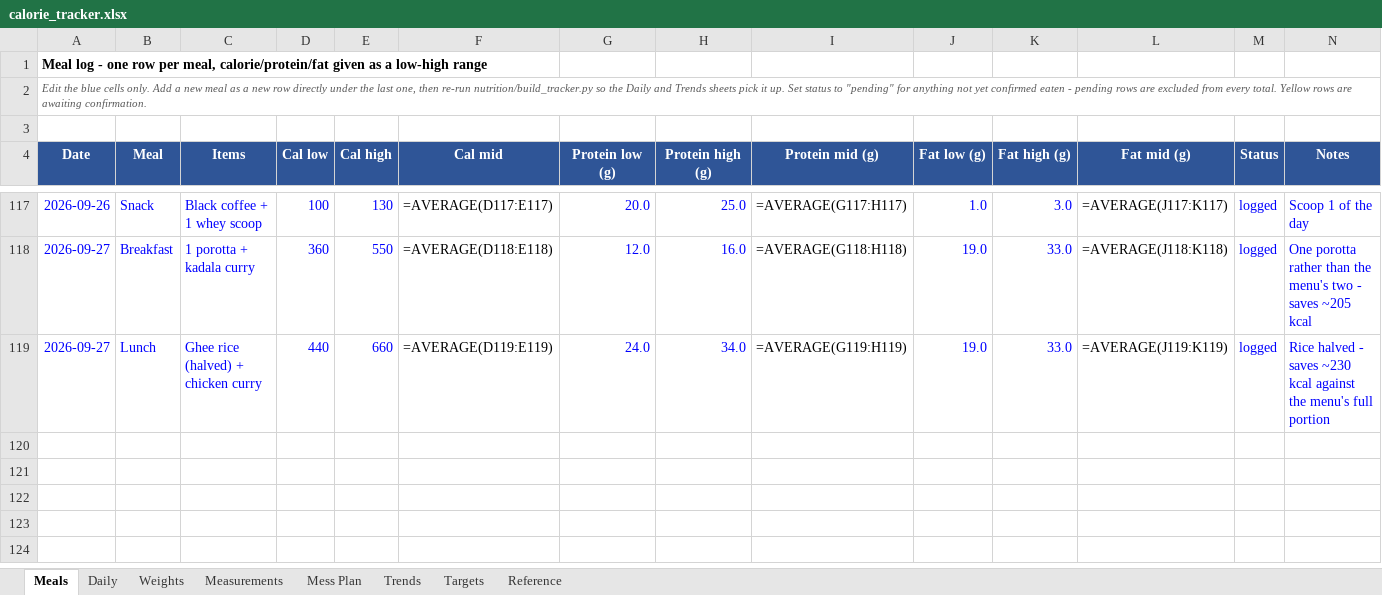
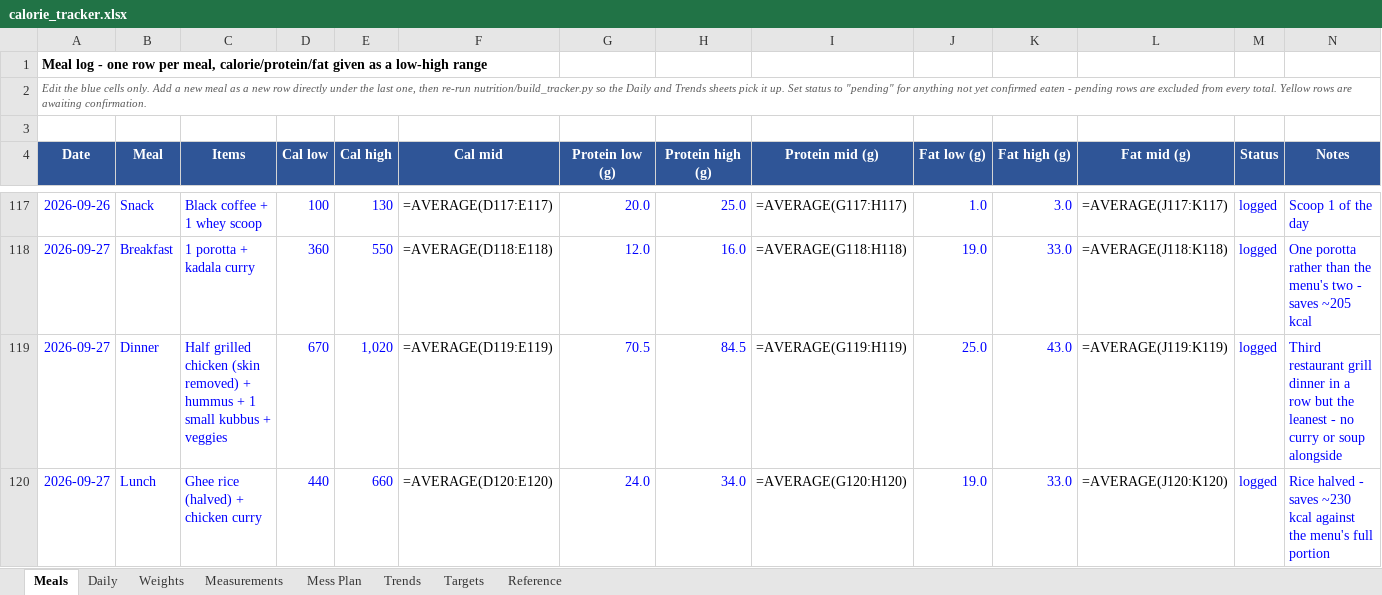
Before and after one commit to cakiran369/Kiranwebsite, an Excel workbook: nutrition/calorie_tracker.xlsx, sheet Meals, drawn as a sheet; only a part is shown, gaps mark what is left out; values as stored, in another font and other column widths than the file's, no borders; formulas without a stored value are shown as written; addresses are those after the commit; the diff names each change by its address in the sheet, - before the commit and + after, or states it on an @@ line.

```diff
--- a/nutrition/calorie_tracker.xlsx (sheet Meals)
+++ b/nutrition/calorie_tracker.xlsx (sheet Meals)
+row 119: 2026-09-27 | Dinner | Half grilled chicken (skin removed) + hummus + 1 small kubbus + veggies | 670 | 1,020 | =AVERAGE(D119:E119) | 70.5 | 84.5 | =AVERAGE(G119:H119) | 25.0 | 43.0 | =AVERAGE(J119:K119) | logged | Third restaurant grill dinner in a row but the leanest - no curry or soup alongside
-F120 (Cal mid): =AVERAGE(D119:E119)
+F120 (Cal mid): =AVERAGE(D120:E120)
-I120 (Protein mid (g)): =AVERAGE(G119:H119)
+I120 (Protein mid (g)): =AVERAGE(G120:H120)
-L120 (Fat mid (g)): =AVERAGE(J119:K119)
+L120 (Fat mid (g)): =AVERAGE(J120:K120)
```
Also changed, not shown: sheet Daily, 2 other files.
